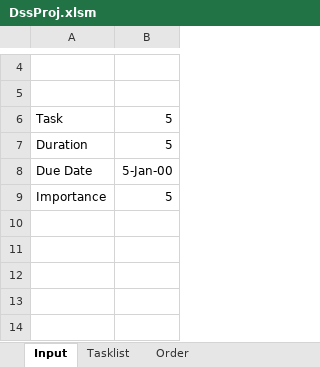
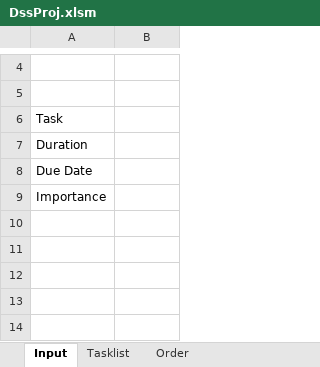
Before and after one commit to CompleteTheSquare/DecisionSupportSystem, an Excel workbook: DssProj.xlsm, sheet Input, drawn as a sheet; only a part is shown, gaps mark what is left out; values as stored, in another font and other column widths than the file's, no borders; charts and pictures not drawn; the diff names each change by its address in the sheet, - before the commit and + after, or states it on an @@ line.

```diff
--- a/DssProj.xlsm (sheet Input)
+++ b/DssProj.xlsm (sheet Input)
-B6:B7: 5
+B6:B7: (empty)
-B8: 5-Jan-00
+B8: (empty)
-B9: 5
+B9: (empty)
```
Also changed, not shown: sheet Order, 1 other file.
